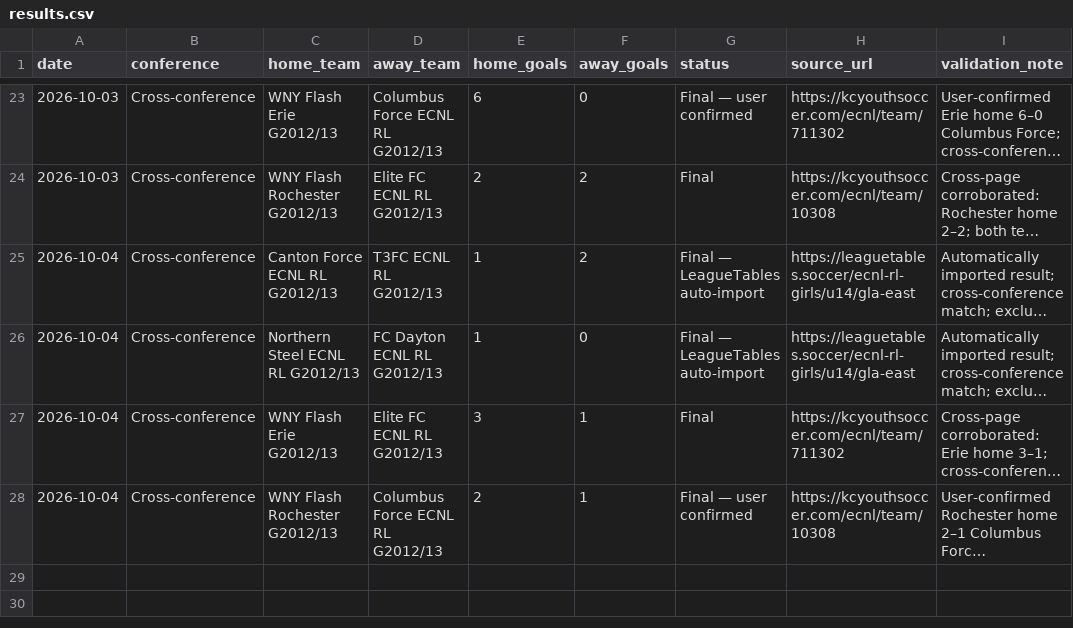
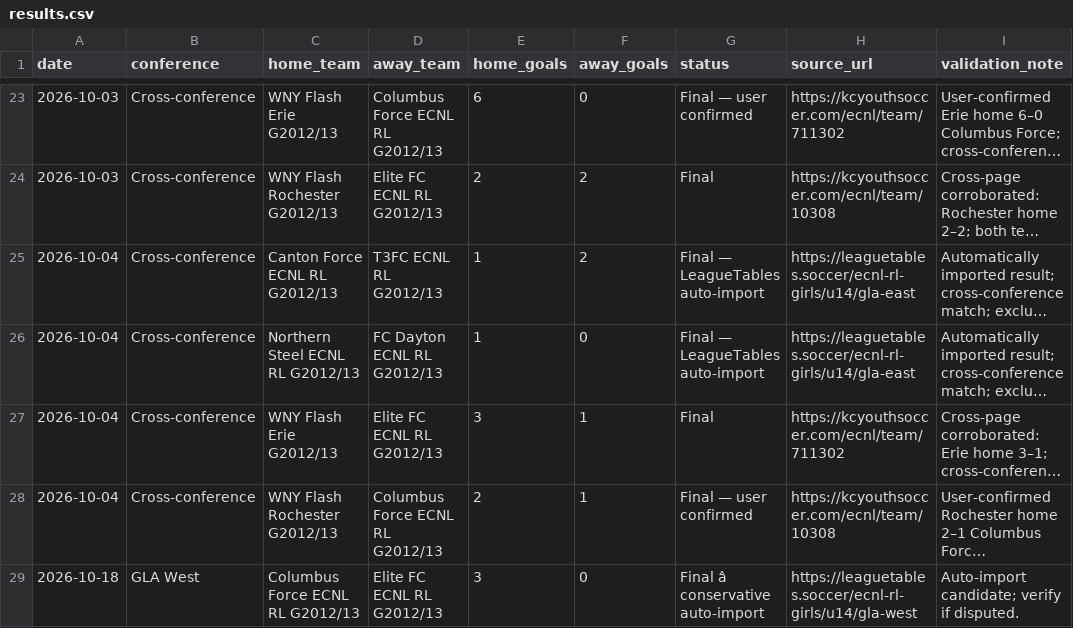
Before and after one commit to RCashdollar/ecnl-gla-u14g-predictor, a CSV file: results.csv, drawn as a sheet; only a part is shown, gaps mark what is left out; long unchanged cells end in …; the diff names each change by its address in the sheet, - before the commit and + after, or states it on an @@ line.

```diff
--- a/results.csv
+++ b/results.csv
+row 29: 2026-10-18 | GLA West | Columbus Force ECNL RL G2012/13 | Elite FC ECNL RL G2012/13 | 3 | 0 | Final â conservative auto-import | https://leaguetables.soccer/ecnl-rl-girls/u14/gla-west | Auto-import candidate; verify if disputed.
```
